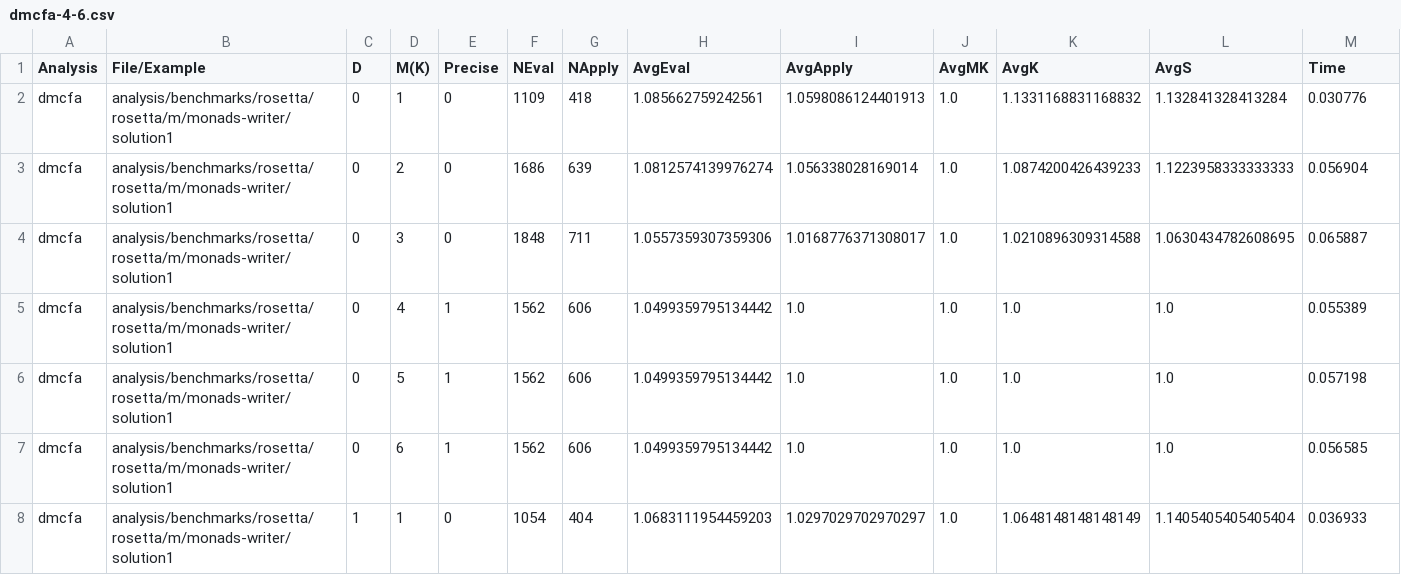
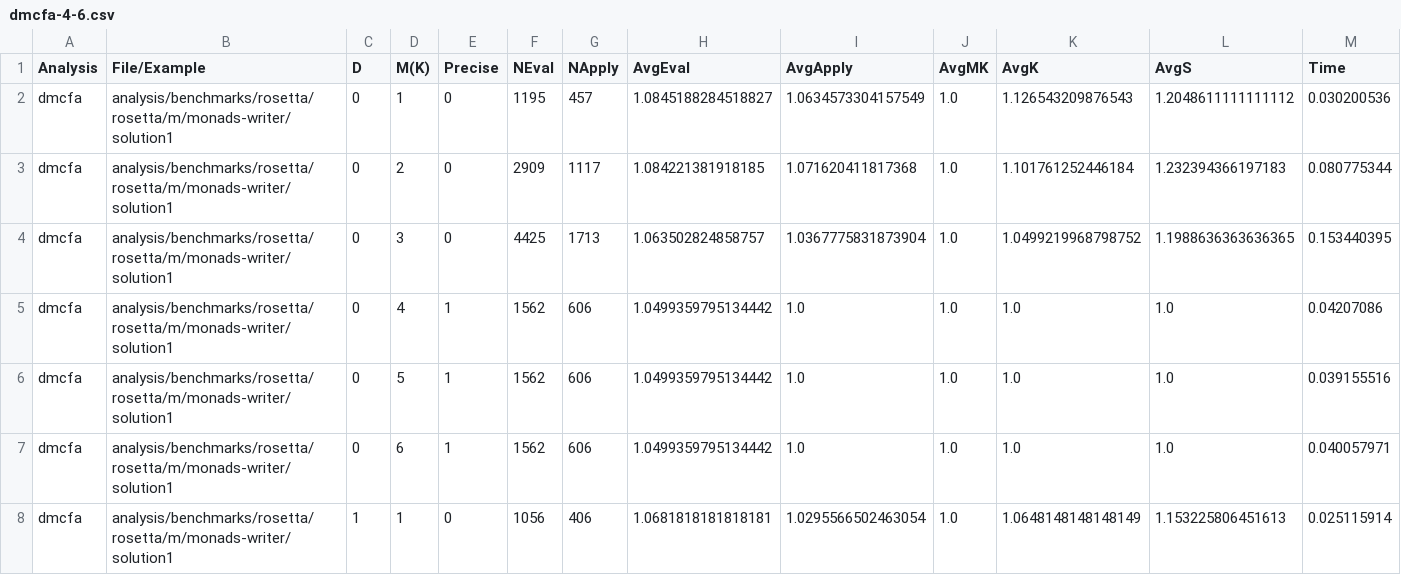
Before and after one commit to TimWhiting/koka, a CSV file: benchmarks/results/rosetta/rosetta/m/monads-writer/dmcfa-4-6.csv, drawn as a sheet; only a part is shown; the diff covers the shown part only.

```diff
--- a/benchmarks/results/rosetta/rosetta/m/monads-writer/dmcfa-4-6.csv
+++ b/benchmarks/results/rosetta/rosetta/m/monads-writer/dmcfa-4-6.csv
@@ -1,8 +1,8 @@
 Analysis,File/Example,D,M(K),Precise,NEval,NApply,AvgEval,AvgApply,AvgMK,AvgK,AvgS,Time
-dmcfa,analysis/benchmarks/rosetta/rosetta/m/monads-writer/solution1,0,1,0,1109,418,1.085662759242561,1.0598086124401913,1.0,1.1331168831168832,1.132841328413284,0.030776
-dmcfa,analysis/benchmarks/rosetta/rosetta/m/monads-writer/solution1,0,2,0,1686,639,1.0812574139976274,1.056338028169014,1.0,1.0874200426439233,1.1223958333333333,0.056904
-dmcfa,analysis/benchmarks/rosetta/rosetta/m/monads-writer/solution1,0,3,0,1848,711,1.0557359307359306,1.0168776371308017,1.0,1.0210896309314588,1.0630434782608695,0.065887
-dmcfa,analysis/benchmarks/rosetta/rosetta/m/monads-writer/solution1,0,4,1,1562,606,1.0499359795134442,1.0,1.0,1.0,1.0,0.055389
-dmcfa,analysis/benchmarks/rosetta/rosetta/m/monads-writer/solution1,0,5,1,1562,606,1.0499359795134442,1.0,1.0,1.0,1.0,0.057198
-dmcfa,analysis/benchmarks/rosetta/rosetta/m/monads-writer/solution1,0,6,1,1562,606,1.0499359795134442,1.0,1.0,1.0,1.0,0.056585
-dmcfa,analysis/benchmarks/rosetta/rosetta/m/monads-writer/solution1,1,1,0,1054,404,1.0683111954459203,1.0297029702970297,1.0,1.0648148148148149,1.1405405405405404,0.036933
+dmcfa,analysis/benchmarks/rosetta/rosetta/m/monads-writer/solution1,0,1,0,1195,457,1.0845188284518827,1.0634573304157549,1.0,1.126543209876543,1.2048611111111112,0.030200536
+dmcfa,analysis/benchmarks/rosetta/rosetta/m/monads-writer/solution1,0,2,0,2909,1117,1.084221381918185,1.071620411817368,1.0,1.101761252446184,1.232394366197183,0.080775344
+dmcfa,analysis/benchmarks/rosetta/rosetta/m/monads-writer/solution1,0,3,0,4425,1713,1.063502824858757,1.0367775831873904,1.0,1.0499219968798752,1.1988636363636365,0.153440395
+dmcfa,analysis/benchmarks/rosetta/rosetta/m/monads-writer/solution1,0,4,1,1562,606,1.0499359795134442,1.0,1.0,1.0,1.0,0.04207086
+dmcfa,analysis/benchmarks/rosetta/rosetta/m/monads-writer/solution1,0,5,1,1562,606,1.0499359795134442,1.0,1.0,1.0,1.0,0.039155516
+dmcfa,analysis/benchmarks/rosetta/rosetta/m/monads-writer/solution1,0,6,1,1562,606,1.0499359795134442,1.0,1.0,1.0,1.0,0.040057971
+dmcfa,analysis/benchmarks/rosetta/rosetta/m/monads-writer/solution1,1,1,0,1056,406,1.0681818181818181,1.0295566502463054,1.0,1.0648148148148149,1.153225806451613,0.025115914
```
Also changed, not shown: 62 edited cells elsewhere in this file, benchmarks/results/benchmarks/dmcfa-4-6.csv, benchmarks/results/handlers/ambient/dmcfa-4-6.csv, 6 other files.
